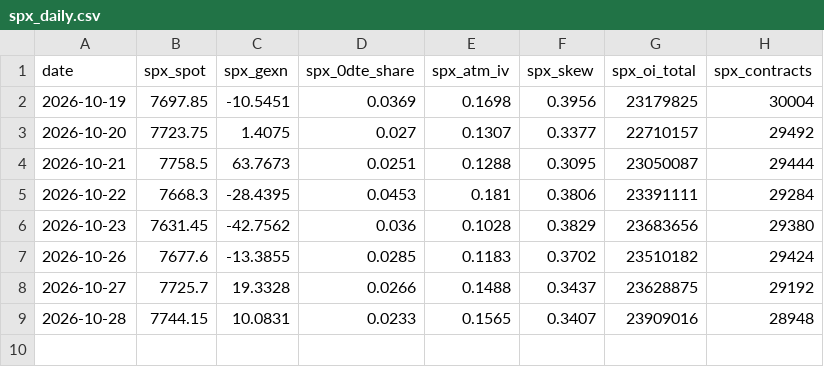
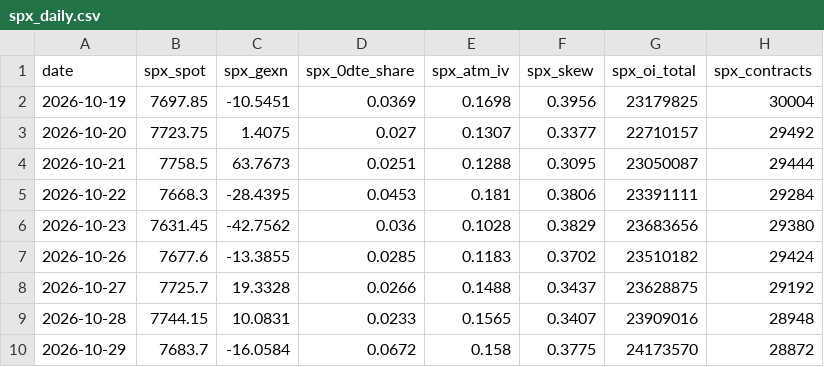
Before and after one commit to vannaflow1/nasdaq-bot, a CSV file: knowledge/spx_daily.csv, drawn as a sheet.

```diff
--- a/knowledge/spx_daily.csv
+++ b/knowledge/spx_daily.csv
@@ -9 +9,2 @@ date,spx_spot,spx_gexn,spx_0dte_share,spx_atm_iv,spx_skew,spx_oi_total,spx_contr
 2026-10-28,7744.15,10.0831,0.0233,0.1565,0.3407,23909016,28948
+2026-10-29,7683.7,-16.0584,0.0672,0.158,0.3775,24173570,28872
```
Also changed, not shown: knowledge/macro_daily.csv, 2 other files.
